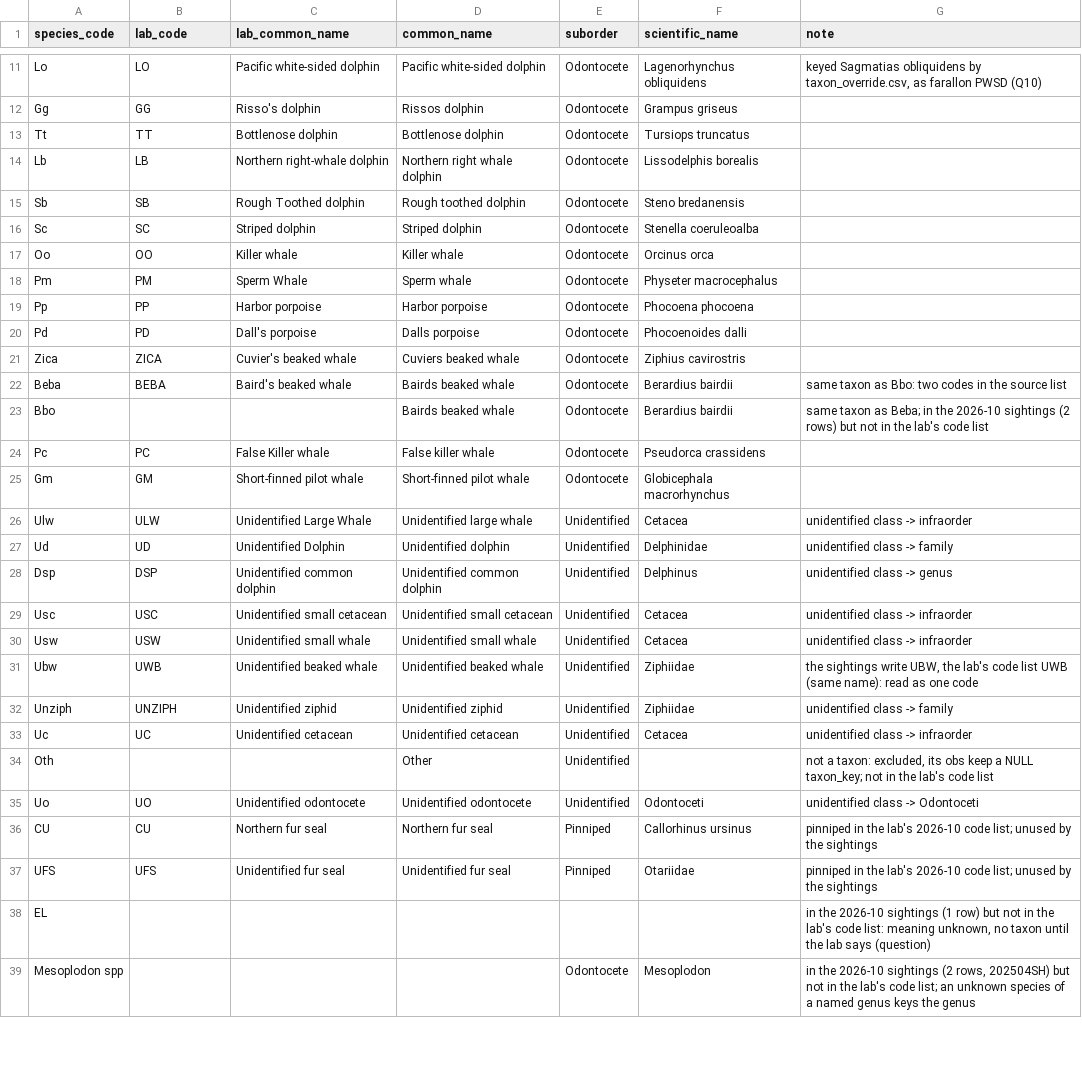
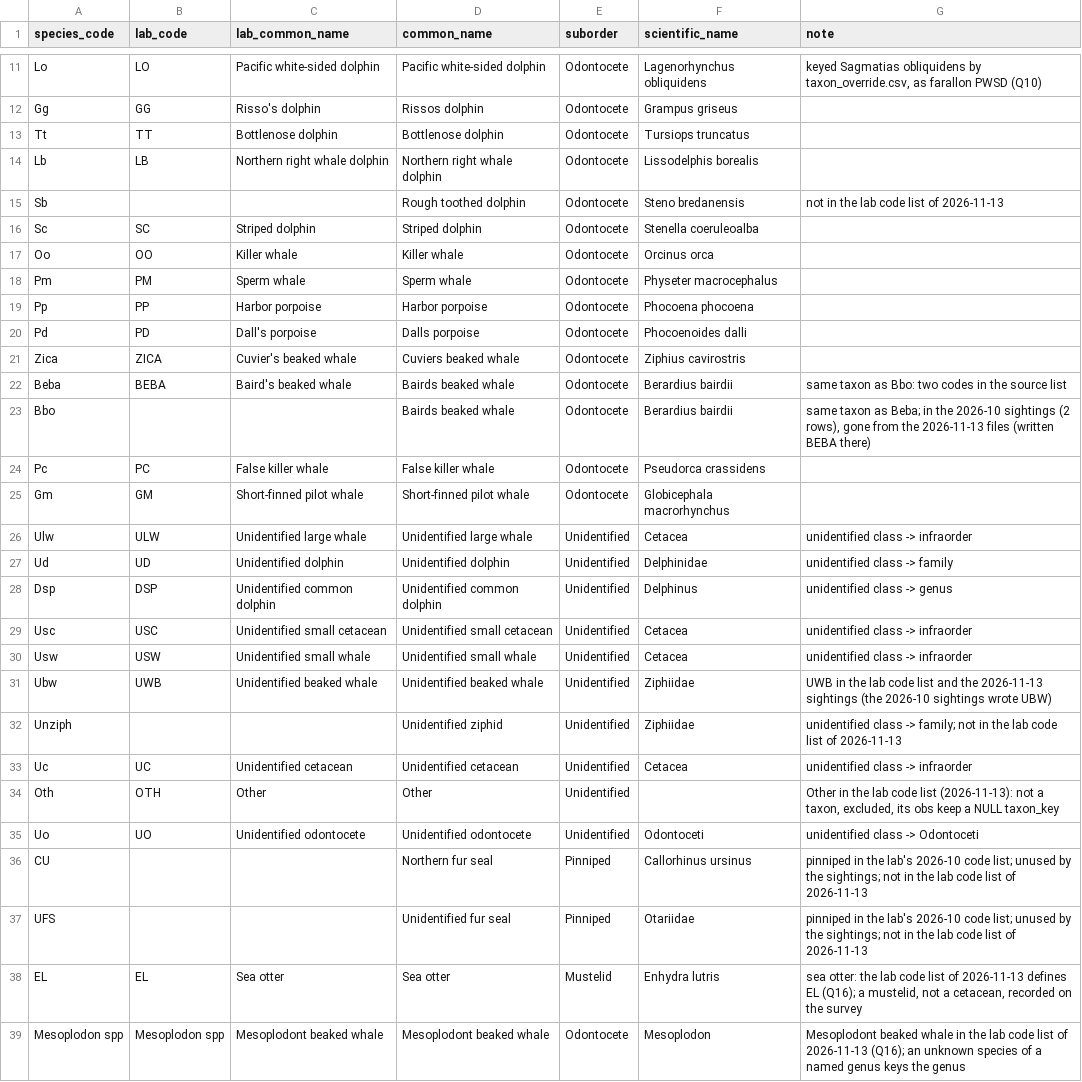
Before and after one commit to CalCOFI/workflows, a CSV file: metadata/sio/cetacean-sightings/species_codes.csv, drawn as a sheet; only a part is shown, gaps mark what is left out; the diff covers the shown part only.

```diff
--- a/metadata/sio/cetacean-sightings/species_codes.csv
+++ b/metadata/sio/cetacean-sightings/species_codes.csv
@@ -13,7 +13,7 @@ Gg,GG,Risso's dolphin,Rissos dolphin,Odontocete,Grampus griseus,
 Tt,TT,Bottlenose dolphin,Bottlenose dolphin,Odontocete,Tursiops truncatus,
-Lb,LB,Northern right-whale dolphin,Northern right whale dolphin,Odontocete,Lissodelphis borealis,
-Sb,SB,Rough Toothed dolphin,Rough toothed dolphin,Odontocete,Steno bredanensis,
+Lb,LB,Northern right whale dolphin,Northern right whale dolphin,Odontocete,Lissodelphis borealis,
+Sb,,,Rough toothed dolphin,Odontocete,Steno bredanensis,not in the lab code list of 2026-11-13
 Sc,SC,Striped dolphin,Striped dolphin,Odontocete,Stenella coeruleoalba,
 Oo,OO,Killer whale,Killer whale,Odontocete,Orcinus orca,
-Pm,PM,Sperm Whale,Sperm whale,Odontocete,Physeter macrocephalus,
+Pm,PM,Sperm whale,Sperm whale,Odontocete,Physeter macrocephalus,
 Pp,PP,Harbor porpoise,Harbor porpoise,Odontocete,Phocoena phocoena,
@@ -22,7 +22,7 @@ Zica,ZICA,Cuvier's beaked whale,Cuviers beaked whale,Odontocete,Ziphius cavirost
 Beba,BEBA,Baird's beaked whale,Bairds beaked whale,Odontocete,Berardius bairdii,same taxon as Bbo: two codes in the source list
-Bbo,,,Bairds beaked whale,Odontocete,Berardius bairdii,same taxon as Beba; in the 2026-10 sightings (2 rows) but not in the lab's code list
-Pc,PC,False Killer whale,False killer whale,Odontocete,Pseudorca crassidens,
+Bbo,,,Bairds beaked whale,Odontocete,Berardius bairdii,"same taxon as Beba; in the 2026-10 sightings (2 rows), gone from the 2026-11-13 files (written BEBA there)"
+Pc,PC,False killer whale,False killer whale,Odontocete,Pseudorca crassidens,
 Gm,GM,Short-finned pilot whale,Short-finned pilot whale,Odontocete,Globicephala macrorhynchus,
-Ulw,ULW,Unidentified Large Whale,Unidentified large whale,Unidentified,Cetacea,unidentified class -> infraorder
-Ud,UD,Unidentified Dolphin,Unidentified dolphin,Unidentified,Delphinidae,unidentified class -> family
+Ulw,ULW,Unidentified large whale,Unidentified large whale,Unidentified,Cetacea,unidentified class -> infraorder
+Ud,UD,Unidentified dolphin,Unidentified dolphin,Unidentified,Delphinidae,unidentified class -> family
 Dsp,DSP,Unidentified common dolphin,Unidentified common dolphin,Unidentified,Delphinus,unidentified class -> genus
@@ -30,10 +30,10 @@ Usc,USC,Unidentified small cetacean,Unidentified small cetacean,Unidentified,Cet
 Usw,USW,Unidentified small whale,Unidentified small whale,Unidentified,Cetacea,unidentified class -> infraorder
-Ubw,UWB,Unidentified beaked whale,Unidentified beaked whale,Unidentified,Ziphiidae,"the sightings write UBW, the lab's code list UWB (same name): read as one code"
-Unziph,UNZIPH,Unidentified ziphid,Unidentified ziphid,Unidentified,Ziphiidae,unidentified class -> family
+Ubw,UWB,Unidentified beaked whale,Unidentified beaked whale,Unidentified,Ziphiidae,UWB in the lab code list and the 2026-11-13 sightings (the 2026-10 sightings wrote UBW)
+Unziph,,,Unidentified ziphid,Unidentified,Ziphiidae,unidentified class -> family; not in the lab code list of 2026-11-13
 Uc,UC,Unidentified cetacean,Unidentified cetacean,Unidentified,Cetacea,unidentified class -> infraorder
-Oth,,,Other,Unidentified,,"not a taxon: excluded, its obs keep a NULL taxon_key; not in the lab's code list"
+Oth,OTH,Other,Other,Unidentified,,"Other in the lab code list (2026-11-13): not a taxon, excluded, its obs keep a NULL taxon_key"
 Uo,UO,Unidentified odontocete,Unidentified odontocete,Unidentified,Odontoceti,unidentified class -> Odontoceti
-CU,CU,Northern fur seal,Northern fur seal,Pinniped,Callorhinus ursinus,pinniped in the lab's 2026-10 code list; unused by the sightings
-UFS,UFS,Unidentified fur seal,Unidentified fur seal,Pinniped,Otariidae,pinniped in the lab's 2026-10 code list; unused by the sightings
-EL,,,,,,"in the 2026-10 sightings (1 row) but not in the lab's code list: meaning unknown, no taxon until the lab says (question)"
-Mesoplodon spp,,,,Odontocete,Mesoplodon,"in the 2026-10 sightings (2 rows, 202504SH) but not in the lab's code list; an unknown species of a named genus keys the genus"
+CU,,,Northern fur seal,Pinniped,Callorhinus ursinus,pinniped in the lab's 2026-10 code list; unused by the sightings; not in the lab code list of 2026-11-13
+UFS,,,Unidentified fur seal,Pinniped,Otariidae,pinniped in the lab's 2026-10 code list; unused by the sightings; not in the lab code list of 2026-11-13
+EL,EL,Sea otter,Sea otter,Mustelid,Enhydra lutris,"sea otter: the lab code list of 2026-11-13 defines EL (Q16); a mustelid, not a cetacean, recorded on the survey"
+Mesoplodon spp,Mesoplodon spp,Mesoplodont beaked whale,Mesoplodont beaked whale,Odontocete,Mesoplodon,Mesoplodont beaked whale in the lab code list of 2026-11-13 (Q16); an unknown species of a named genus keys the genus
```
Also changed, not shown: 6 edited cells elsewhere in this file, metadata/measurement_type.csv, metadata/taxon_xref.csv, 6 other files.
